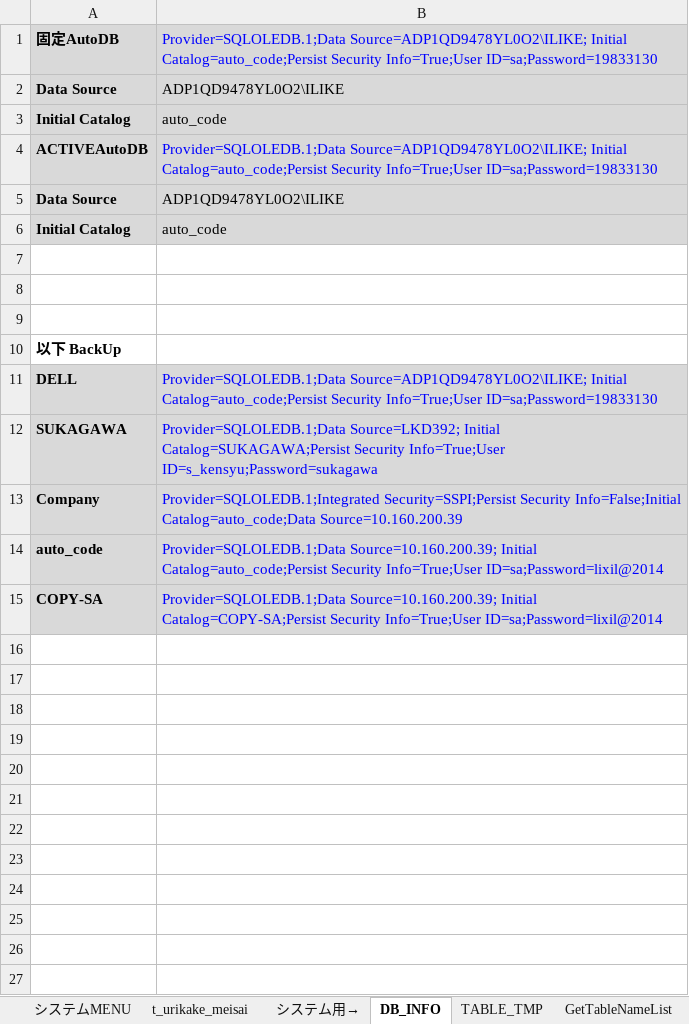
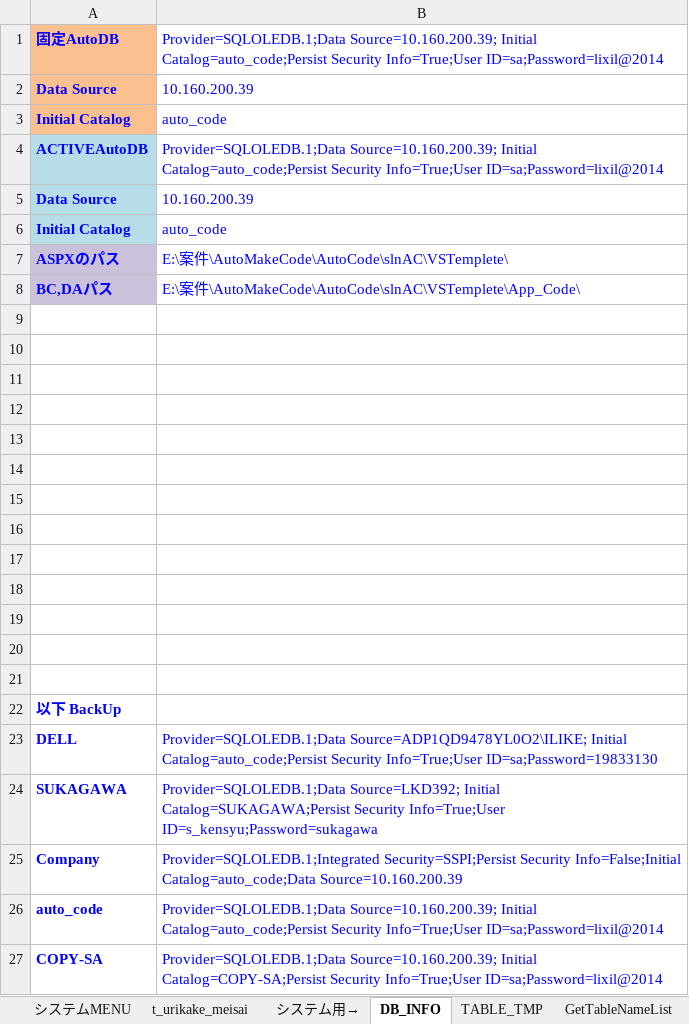
Before and after one commit to lengqing2010/slnAC, an Excel workbook: AutoDo/テーブル定義書(自動) (1).xlsm, sheet DB_INFO, drawn as a sheet; values as stored, in another font and other column widths than the file's, no borders; addresses are those after the commit; the diff names each change by its address in the sheet, - before the commit and + after, or states it on an @@ line.

```diff
--- a/AutoDo/テーブル定義書(自動) (1).xlsm (sheet DB_INFO)
+++ b/AutoDo/テーブル定義書(自動) (1).xlsm (sheet DB_INFO)
-A1 text colour: black
+A1 text colour: #0000FF
-A1:A3 fill: #D9D9D9
+A1:A3 fill: #FAC090
-B1: Provider=SQLOLEDB.1;Data Source=ADP1QD9478YL0O2\ILIKE; Initial Catalog=auto_code;Persist Security Info=True;User ID=sa;Password=19833130
+B1: Provider=SQLOLEDB.1;Data Source=10.160.200.39; Initial Catalog=auto_code;Persist Security Info=True;User ID=sa;Password=lixil@2014
-B1:B6 fill: #D9D9D9
+B1:B6 fill: none
-A2:B3 text colour: black
+A2:B3 text colour: #0000FF
-B2: ADP1QD9478YL0O2\ILIKE
+B2: 10.160.200.39
-A4:A6 fill: #D9D9D9
+A4:A6 fill: #B7DEE8
-A4 text colour: black
+A4 text colour: #0000FF
-B4: Provider=SQLOLEDB.1;Data Source=ADP1QD9478YL0O2\ILIKE; Initial Catalog=auto_code;Persist Security Info=True;User ID=sa;Password=19833130
+B4: Provider=SQLOLEDB.1;Data Source=10.160.200.39; Initial Catalog=auto_code;Persist Security Info=True;User ID=sa;Password=lixil@2014
-A5:B6 text colour: black
+A5:B6 text colour: #0000FF
-B5: ADP1QD9478YL0O2\ILIKE
+B5: 10.160.200.39
+row 7: ASPXのパス | E:\案件\AutoMakeCode\AutoCode\slnAC\VSTemplete\
+row 8: BC,DAパス | E:\案件\AutoMakeCode\AutoCode\slnAC\VSTemplete\App_Code\
+row 9: (empty)
+row 10: (empty)
+row 11: (empty)
+row 12: (empty)
+row 13: (empty)
+row 14: (empty)
+row 15: (empty)
+row 16: (empty)
+row 17: (empty)
+row 18: (empty)
-A22:A27 text colour: black
+A22:A27 text colour: #0000FF
-A23:B27 fill: #D9D9D9
+A23:B27 fill: none
```
Also changed, not shown: sheet t_urikake_meisai, sheet TABLE_TMP, formulas that keep their value, charts or pictures, 42 other files.
